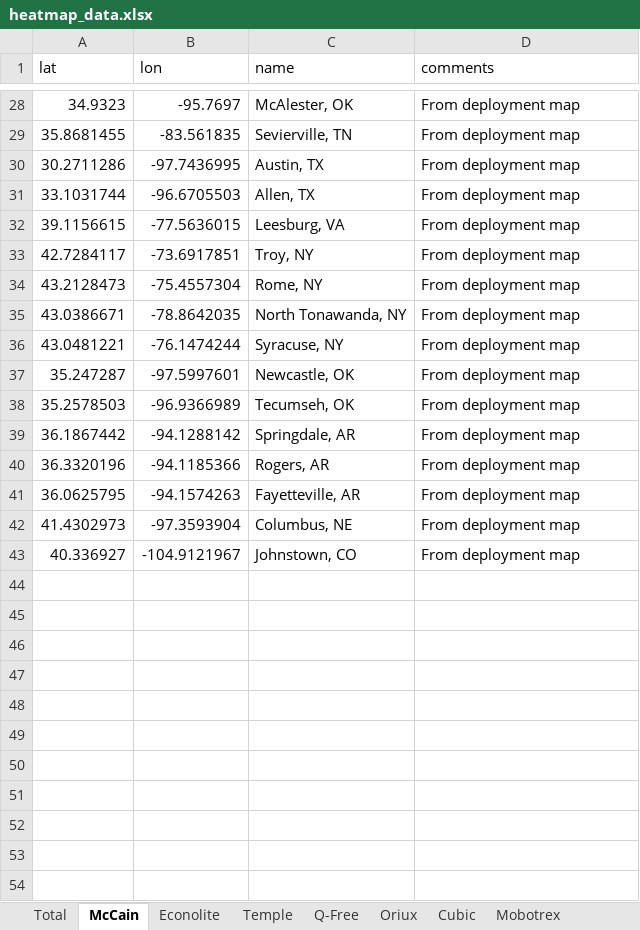
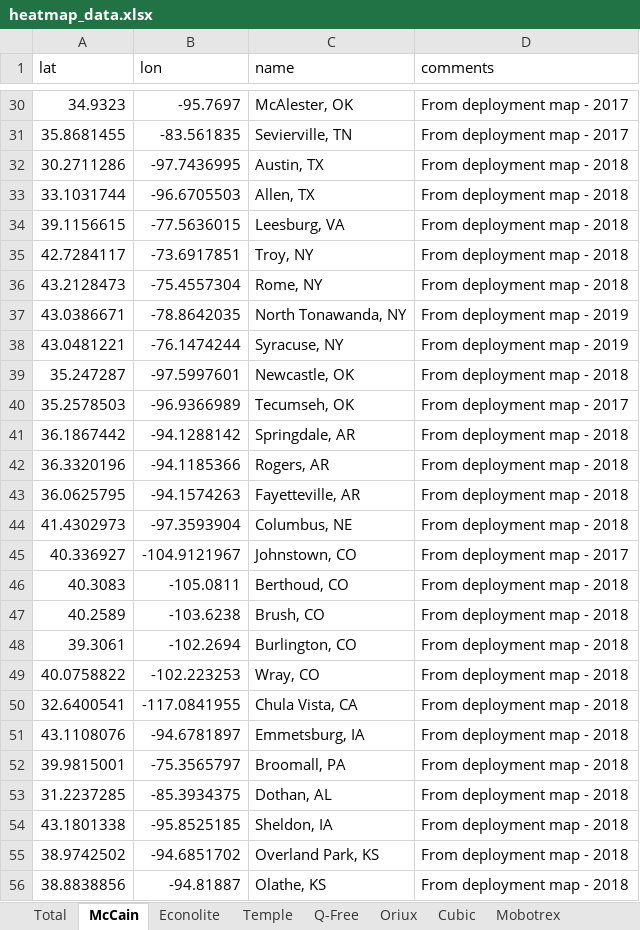
Before and after one commit to cadenlin21/oem-heatmap, an Excel workbook: heatmap_data.xlsx, sheet McCain, drawn as a sheet; only a part is shown, gaps mark what is left out; values as stored, in another font and other column widths than the file's, no borders; addresses are those after the commit; the diff covers the shown part only; the diff names each change by its address in the sheet, - before the commit and + after, or states it on an @@ line.

```diff
--- a/heatmap_data.xlsx (sheet McCain)
+++ b/heatmap_data.xlsx (sheet McCain)
-D30:D31 (comments): From deployment map
+D30:D31 (comments): From deployment map - 2017
-D32:D36 (comments): From deployment map
+D32:D36 (comments): From deployment map - 2018
-D37:D38 (comments): From deployment map
+D37:D38 (comments): From deployment map - 2019
-D39 (comments): From deployment map
+D39 (comments): From deployment map - 2018
-D40 (comments): From deployment map
+D40 (comments): From deployment map - 2017
-D41:D44 (comments): From deployment map
+D41:D44 (comments): From deployment map - 2018
-D45 (comments): From deployment map
+D45 (comments): From deployment map - 2017
+row 46: 40.3083 | -105.0811 | Berthoud, CO | From deployment map - 2018
+row 47: 40.2589 | -103.6238 | Brush, CO | From deployment map - 2018
+row 48: 39.3061 | -102.2694 | Burlington, CO | From deployment map - 2018
+row 49: 40.0758822 | -102.223253 | Wray, CO | From deployment map - 2018
+row 50: 32.6400541 | -117.0841955 | Chula Vista, CA | From deployment map - 2018
+row 51: 43.1108076 | -94.6781897 | Emmetsburg, IA | From deployment map - 2018
+row 52: 39.9815001 | -75.3565797 | Broomall, PA | From deployment map - 2018
+row 53: 31.2237285 | -85.3934375 | Dothan, AL | From deployment map - 2018
+row 54: 43.1801338 | -95.8525185 | Sheldon, IA | From deployment map - 2018
+row 55: 38.9742502 | -94.6851702 | Overland Park, KS | From deployment map - 2018
+row 56: 38.8838856 | -94.81887 | Olathe, KS | From deployment map - 2018
```
Also changed, not shown: 97 added rows and 27 edited cells elsewhere in this sheet, sheet Econolite, sheet Western Systems, sheet Q-Free, sheet Cubic, general_cities.xlsx, heatmap_regions.xlsx, 4 other files.
